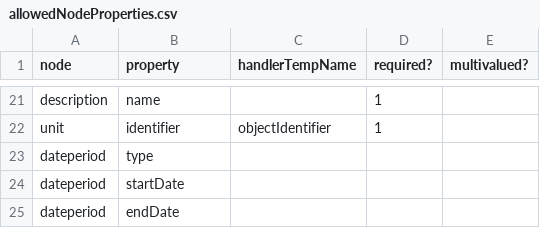
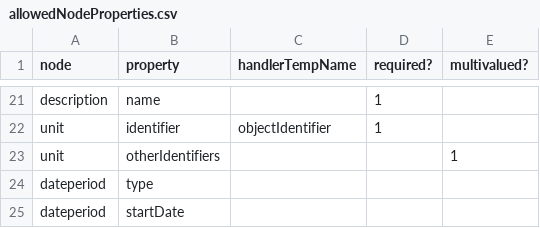
Before and after one commit to EHRI/ehri-rest, a CSV file: ehri-importers/src/main/resources/allowedNodeProperties.csv, drawn as a sheet; only a part is shown, gaps mark what is left out; the shorter side is filled out with more unchanged rows.

Commit message:
Add javadoc to Ead Handlers and Importers, Add EadImporter as subclass of EaImporter, restructure Importers as subclasses of EadImporter. Add otherIdentifiers to allowed node properties for documentary unit. Change bits of Bundesarchiv handler and test (not passing yet) to use new otherIdentifiers property.

```diff
--- a/ehri-importers/src/main/resources/allowedNodeProperties.csv
+++ b/ehri-importers/src/main/resources/allowedNodeProperties.csv
@@ -22,2 +22,3 @@ description,name,,1,
 unit,identifier,objectIdentifier,1,
+unit,otherIdentifiers,,,1
 dateperiod,type,,,
```
Also changed, not shown: 9 other files.
